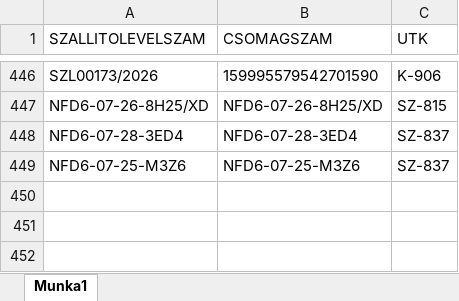
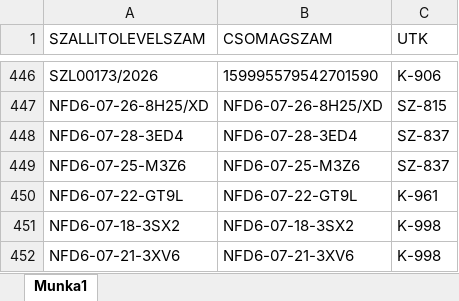
Before and after one commit to hunyadvariarmin/kodkereso-pwa, an Excel workbook: adatok.xlsx, sheet Munka1, drawn as a sheet; only a part is shown, gaps mark what is left out; values as stored, in another font and other column widths than the file's, no borders; the diff names each change by its address in the sheet, - before the commit and + after, or states it on an @@ line.

```diff
--- a/adatok.xlsx (sheet Munka1)
+++ b/adatok.xlsx (sheet Munka1)
+row 450: NFD6-07-22-GT9L | NFD6-07-22-GT9L | K-961
+row 451: NFD6-07-18-3SX2 | NFD6-07-18-3SX2 | K-998
+row 452: NFD6-07-21-3XV6 | NFD6-07-21-3XV6 | K-998
```
Also changed, not shown: 1.xlsx.
